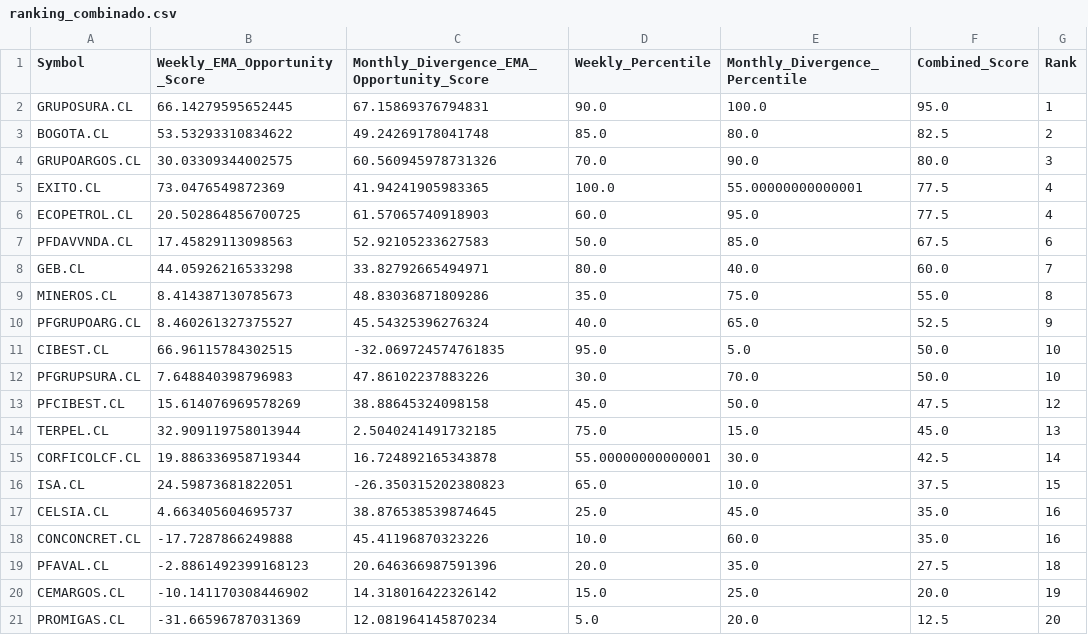
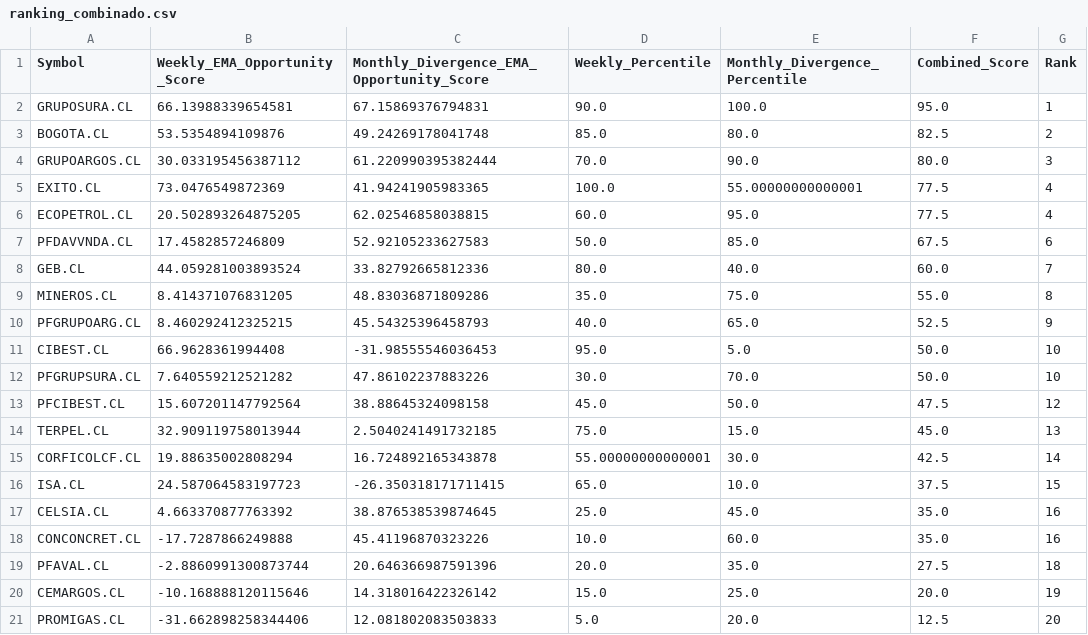
Before and after one commit to Luigi-github/vfi-investment-analyzer, a CSV file: reports/colombia_three_rankings/ranking_combinado.csv, drawn as a sheet.

```diff
--- a/reports/colombia_three_rankings/ranking_combinado.csv
+++ b/reports/colombia_three_rankings/ranking_combinado.csv
@@ -1,21 +1,21 @@
 Symbol,Weekly_EMA_Opportunity_Score,Monthly_Divergence_EMA_Opportunity_Score,Weekly_Percentile,Monthly_Divergence_Percentile,Combined_Score,Rank
-GRUPOSURA.CL,66.14279595652445,67.15869376794831,90.0,100.0,95.0,1
-BOGOTA.CL,53.53293310834622,49.24269178041748,85.0,80.0,82.5,2
-GRUPOARGOS.CL,30.03309344002575,60.560945978731326,70.0,90.0,80.0,3
+GRUPOSURA.CL,66.13988339654581,67.15869376794831,90.0,100.0,95.0,1
+BOGOTA.CL,53.5354894109876,49.24269178041748,85.0,80.0,82.5,2
+GRUPOARGOS.CL,30.033195456387112,61.220990395382444,70.0,90.0,80.0,3
 EXITO.CL,73.0476549872369,41.94241905983365,100.0,55.00000000000001,77.5,4
-ECOPETROL.CL,20.502864856700725,61.57065740918903,60.0,95.0,77.5,4
-PFDAVVNDA.CL,17.45829113098563,52.92105233627583,50.0,85.0,67.5,6
-GEB.CL,44.05926216533298,33.82792665494971,80.0,40.0,60.0,7
-MINEROS.CL,8.414387130785673,48.83036871809286,35.0,75.0,55.0,8
-PFGRUPOARG.CL,8.460261327375527,45.54325396276324,40.0,65.0,52.5,9
-CIBEST.CL,66.96115784302515,-32.069724574761835,95.0,5.0,50.0,10
-PFGRUPSURA.CL,7.648840398796983,47.86102237883226,30.0,70.0,50.0,10
-PFCIBEST.CL,15.614076969578269,38.88645324098158,45.0,50.0,47.5,12
+ECOPETROL.CL,20.502893264875205,62.02546858038815,60.0,95.0,77.5,4
+PFDAVVNDA.CL,17.4582857246809,52.92105233627583,50.0,85.0,67.5,6
+GEB.CL,44.059281003893524,33.82792665812336,80.0,40.0,60.0,7
+MINEROS.CL,8.414371076831205,48.83036871809286,35.0,75.0,55.0,8
+PFGRUPOARG.CL,8.460292412325215,45.54325396458793,40.0,65.0,52.5,9
+CIBEST.CL,66.9628361994408,-31.98555546036453,95.0,5.0,50.0,10
+PFGRUPSURA.CL,7.640559212521282,47.86102237883226,30.0,70.0,50.0,10
+PFCIBEST.CL,15.607201147792564,38.88645324098158,45.0,50.0,47.5,12
 TERPEL.CL,32.909119758013944,2.5040241491732185,75.0,15.0,45.0,13
-CORFICOLCF.CL,19.886336958719344,16.724892165343878,55.00000000000001,30.0,42.5,14
-ISA.CL,24.59873681822051,-26.350315202380823,65.0,10.0,37.5,15
-CELSIA.CL,4.663405604695737,38.876538539874645,25.0,45.0,35.0,16
+CORFICOLCF.CL,19.88635002808294,16.724892165343878,55.00000000000001,30.0,42.5,14
+ISA.CL,24.587064583197723,-26.350318171711415,65.0,10.0,37.5,15
+CELSIA.CL,4.663370877763392,38.876538539874645,25.0,45.0,35.0,16
 CONCONCRET.CL,-17.7287866249888,45.41196870323226,10.0,60.0,35.0,16
-PFAVAL.CL,-2.8861492399168123,20.646366987591396,20.0,35.0,27.5,18
-CEMARGOS.CL,-10.141170308446902,14.318016422326142,15.0,25.0,20.0,19
-PROMIGAS.CL,-31.66596787031369,12.081964145870234,5.0,20.0,12.5,20
+PFAVAL.CL,-2.8860991300873744,20.646366987591396,20.0,35.0,27.5,18
+CEMARGOS.CL,-10.168888120115646,14.318016422326142,15.0,25.0,20.0,19
+PROMIGAS.CL,-31.662898258344406,12.081802083503833,5.0,20.0,12.5,20
```
Also changed, not shown: reports/colombia_three_rankings/cobertura_universo.csv, reports/colombia_three_rankings/excluidos_por_liquidez.csv, 5 other files.
